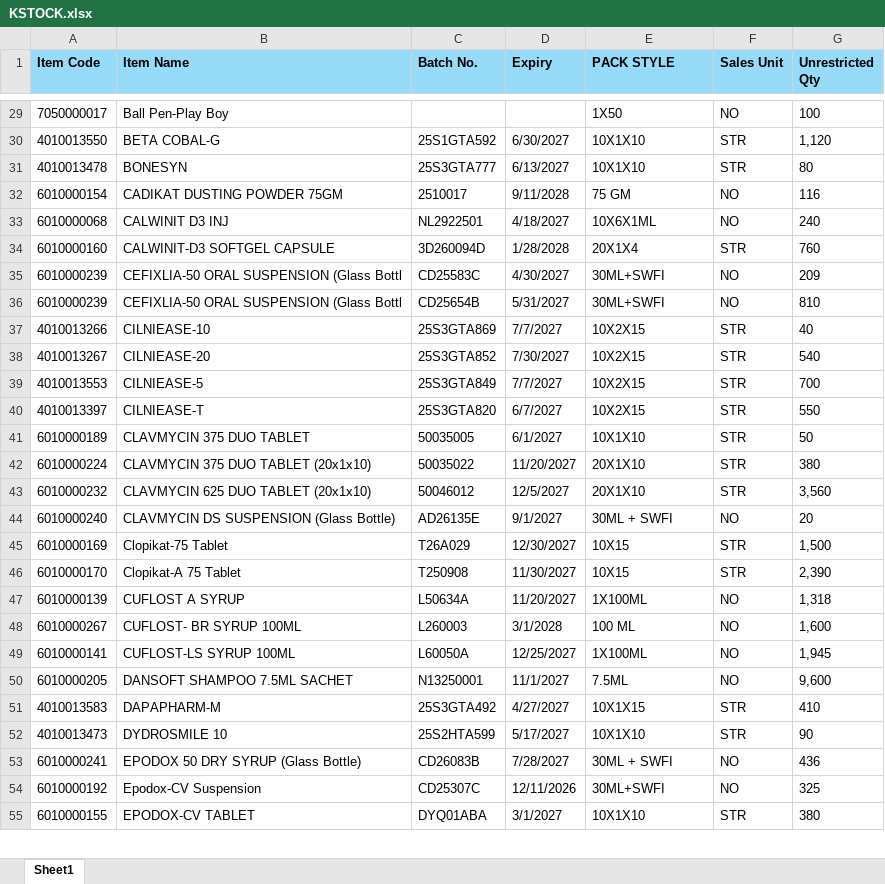
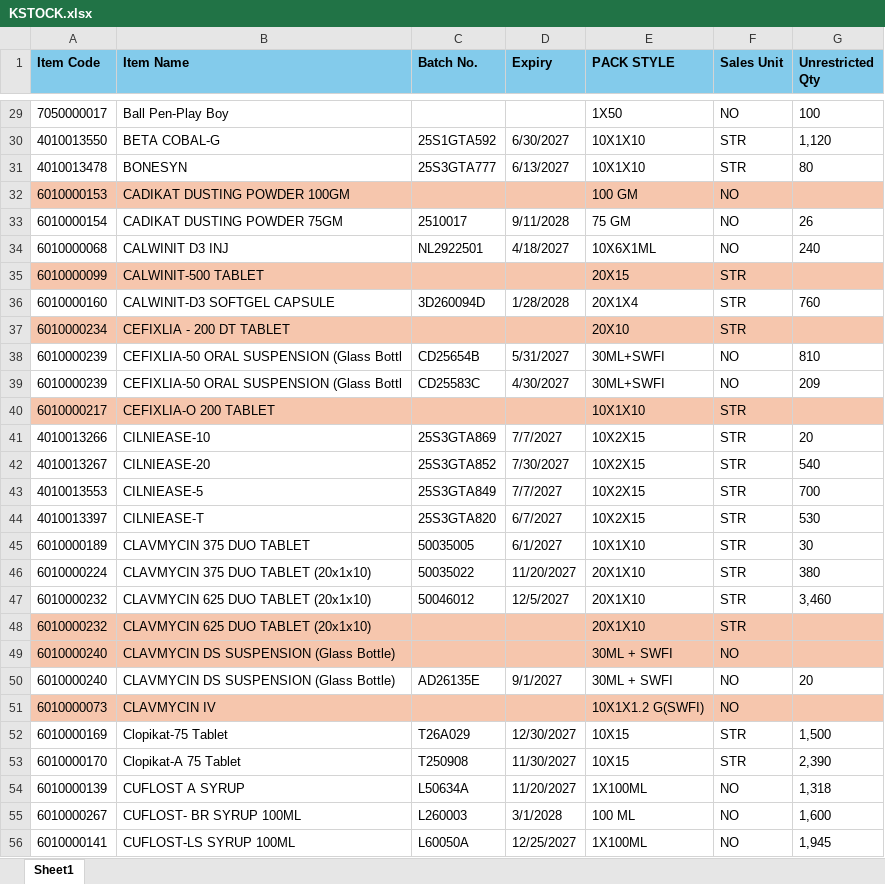
Before and after one commit to ishwarpharma/kemsyn, an Excel workbook: KSTOCK.xlsx, sheet Sheet1, drawn as a sheet; only a part is shown, gaps mark what is left out; the shorter side is filled out with more unchanged rows; values as stored, in another font and other column widths than the file's, no borders; addresses are those after the commit; the diff covers the shown part only; the diff names each change by its address in the sheet, - before the commit and + after, or states it on an @@ line.

```diff
--- a/KSTOCK.xlsx (sheet Sheet1)
+++ b/KSTOCK.xlsx (sheet Sheet1)
+row 32: 6010000153 | CADIKAT DUSTING POWDER 100GM |  |  | 100 GM | NO
-G33 (Unrestricted Qty): 116
+G33 (Unrestricted Qty): 26
+row 35: 6010000099 | CALWINIT-500 TABLET |  |  | 20X15 | STR
+row 37: 6010000234 | CEFIXLIA - 200 DT TABLET |  |  | 20X10 | STR
@@ row 36 moved to row 38: 6010000239 @@
+row 40: 6010000217 | CEFIXLIA-O 200 TABLET |  |  | 10X1X10 | STR
-G41 (Unrestricted Qty): 40
+G41 (Unrestricted Qty): 20
-G44 (Unrestricted Qty): 550
+G44 (Unrestricted Qty): 530
-G45 (Unrestricted Qty): 50
+G45 (Unrestricted Qty): 30
-G47 (Unrestricted Qty): 3,560
+G47 (Unrestricted Qty): 3,460
+row 48: 6010000232 | CLAVMYCIN 625 DUO TABLET (20x1x10) |  |  | 20X1X10 | STR
+row 49: 6010000240 | CLAVMYCIN DS SUSPENSION (Glass Bottle) |  |  | 30ML + SWFI | NO
+row 51: 6010000073 | CLAVMYCIN IV |  |  | 10X1X1.2 G(SWFI) | NO
```
Also changed, not shown: 37 added rows, 3 removed rows, 7 moved rows, 22 edited cells and cell formats elsewhere in this sheet.
